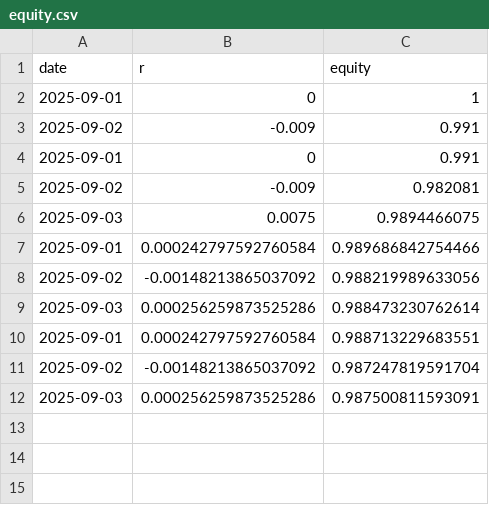
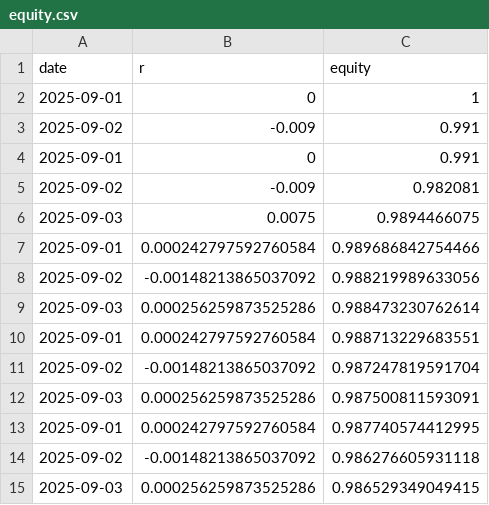
Before and after one commit to globoohotron-rgb/1, a CSV file: performance/equity.csv, drawn as a sheet.

```diff
--- a/performance/equity.csv
+++ b/performance/equity.csv
@@ -12 +12,4 @@ date,r,equity
 2025-09-03,0.000256259873525286,0.987500811593091
+2025-09-01,0.000242797592760584,0.987740574412995
+2025-09-02,-0.00148213865037092,0.986276605931118
+2025-09-03,0.000256259873525286,0.986529349049415
```
Also changed, not shown: 1 other file.
